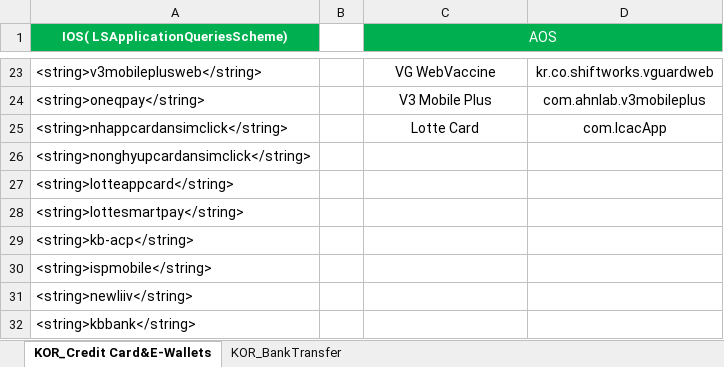
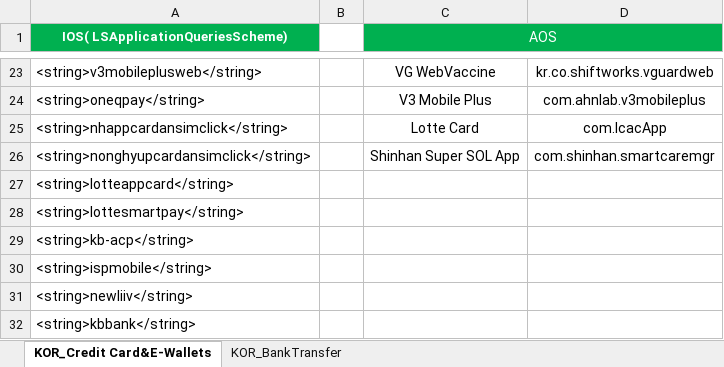
Before and after one commit to Oceanpayment/whitelist, an Excel workbook: White list.xlsx, sheet KOR_Credit Card&E-Wallets, drawn as a sheet; only a part is shown, gaps mark what is left out; values as stored, in another font and other column widths than the file's, no borders; the diff names each change by its address in the sheet, - before the commit and + after, or states it on an @@ line.

Commit message:
File update

```diff
--- a/White list.xlsx (sheet KOR_Credit Card&E-Wallets)
+++ b/White list.xlsx (sheet KOR_Credit Card&E-Wallets)
-C26 (AOS): (empty)
+C26 (AOS): Shinhan Super SOL App
-D26: (empty)
+D26: com.shinhan.smartcaremgr
```
